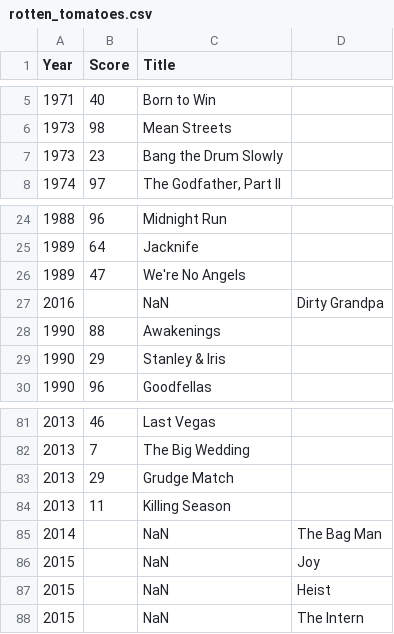
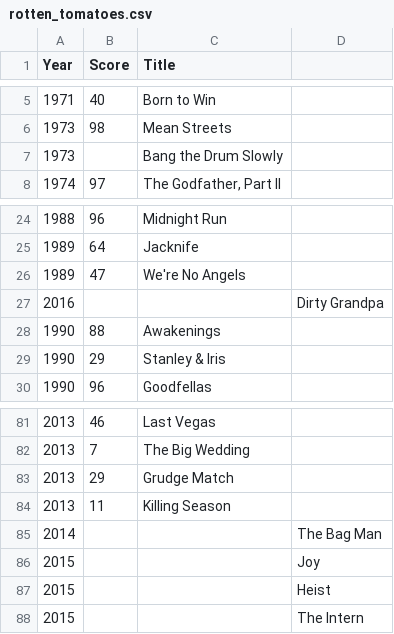
Before and after one commit to cagBRT/Intro-to-Pandas, a CSV file: rotten_tomatoes.csv, drawn as a sheet; only a part is shown, gaps mark what is left out.

Commit message:
Update rotten_tomatoes.csv

```diff
--- a/rotten_tomatoes.csv
+++ b/rotten_tomatoes.csv
@@ -6,3 +6,3 @@
 1973,  98, "Mean Streets",
-1973,  23, "Bang the Drum Slowly",
+1973,  , "Bang the Drum Slowly",
 1974,  97, "The Godfather, Part II",
@@ -26,3 +26,3 @@
 1989,  47, "We're No Angels",
-2016,  ,NaN, "Dirty Grandpa",
+2016,  ,, "Dirty Grandpa",
 1990,  88, "Awakenings",
@@ -84,5 +84,5 @@
 2013,  11, "Killing Season",
-2014,  ,NaN, "The Bag Man",
-2015,  ,NaN, "Joy",
-2015,  ,NaN, "Heist",
-2015,  ,NaN, "The Intern"
+2014,  ,, "The Bag Man",
+2015,  ,, "Joy",
+2015,  ,, "Heist",
+2015,  ,, "The Intern"
```
